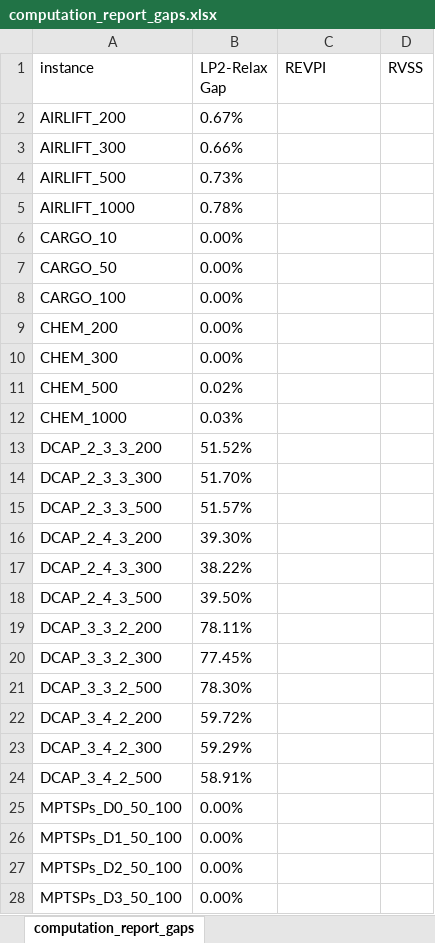
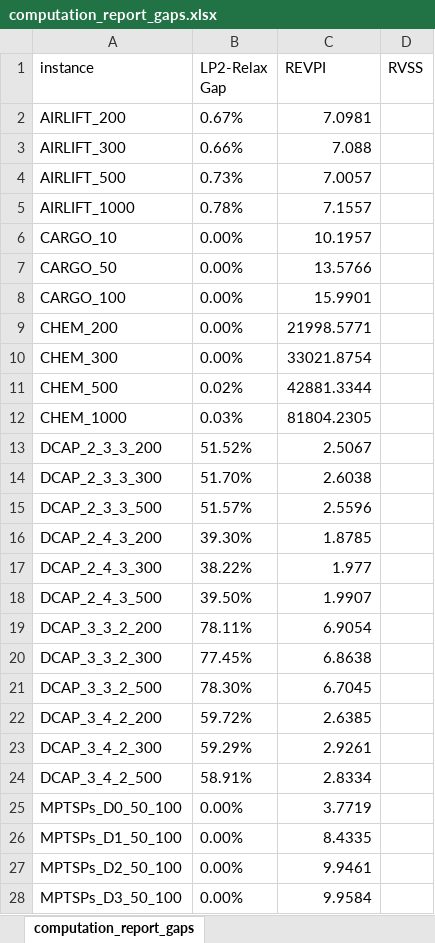
Before and after one commit to kibaekkim/SIPLIB.jl, an Excel workbook: experiment/computation_report_gaps.xlsx, sheet computation_report_gaps, drawn as a sheet; only a part is shown; values as stored, in another font and other column widths than the file's, no borders; the diff covers the shown part only; the diff names each change by its address in the sheet, - before the commit and + after, or states it on an @@ line.

```diff
--- a/experiment/computation_report_gaps.xlsx (sheet computation_report_gaps)
+++ b/experiment/computation_report_gaps.xlsx (sheet computation_report_gaps)
-C2 (REVPI): (empty)
+C2 (REVPI): 7.0981
-C3 (REVPI): (empty)
+C3 (REVPI): 7.088
-C4 (REVPI): (empty)
+C4 (REVPI): 7.0057
-C5 (REVPI): (empty)
+C5 (REVPI): 7.1557
-C6 (REVPI): (empty)
+C6 (REVPI): 10.1957
-C7 (REVPI): (empty)
+C7 (REVPI): 13.5766
-C8 (REVPI): (empty)
+C8 (REVPI): 15.9901
-C9 (REVPI): (empty)
+C9 (REVPI): 21998.5771
-C10 (REVPI): (empty)
+C10 (REVPI): 33021.8754
-C11 (REVPI): (empty)
+C11 (REVPI): 42881.3344
-C12 (REVPI): (empty)
+C12 (REVPI): 81804.2305
-C13 (REVPI): (empty)
+C13 (REVPI): 2.5067
-C14 (REVPI): (empty)
+C14 (REVPI): 2.6038
-C15 (REVPI): (empty)
+C15 (REVPI): 2.5596
-C16 (REVPI): (empty)
+C16 (REVPI): 1.8785
-C17 (REVPI): (empty)
+C17 (REVPI): 1.977
-C18 (REVPI): (empty)
+C18 (REVPI): 1.9907
-C19 (REVPI): (empty)
+C19 (REVPI): 6.9054
-C20 (REVPI): (empty)
+C20 (REVPI): 6.8638
-C21 (REVPI): (empty)
+C21 (REVPI): 6.7045
-C22 (REVPI): (empty)
+C22 (REVPI): 2.6385
-C23 (REVPI): (empty)
+C23 (REVPI): 2.9261
-C24 (REVPI): (empty)
+C24 (REVPI): 2.8334
-C25 (REVPI): (empty)
+C25 (REVPI): 3.7719
-C26 (REVPI): (empty)
+C26 (REVPI): 8.4335
-C27 (REVPI): (empty)
+C27 (REVPI): 9.9461
-C28 (REVPI): (empty)
+C28 (REVPI): 9.9584
```
Also changed, not shown: 40 edited cells elsewhere in this sheet, experiment/computation_report_solvers.xlsx, 25 other files.
